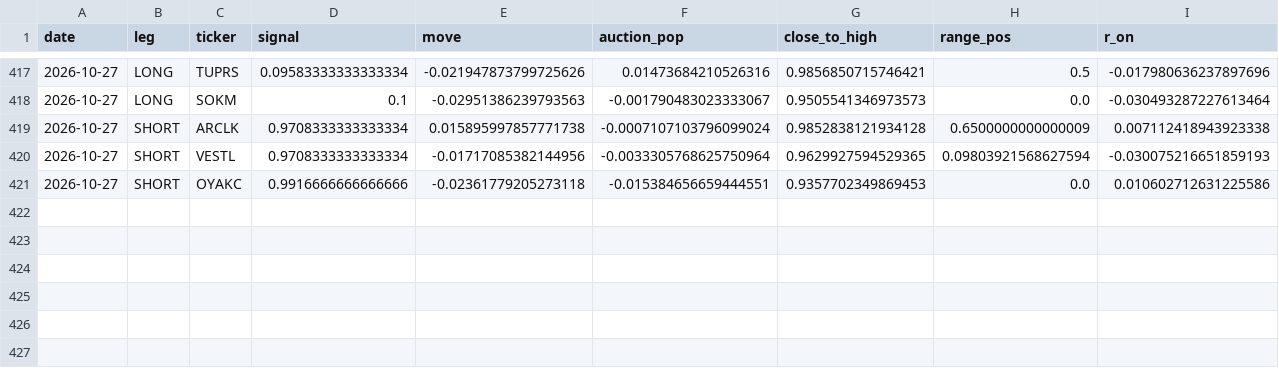
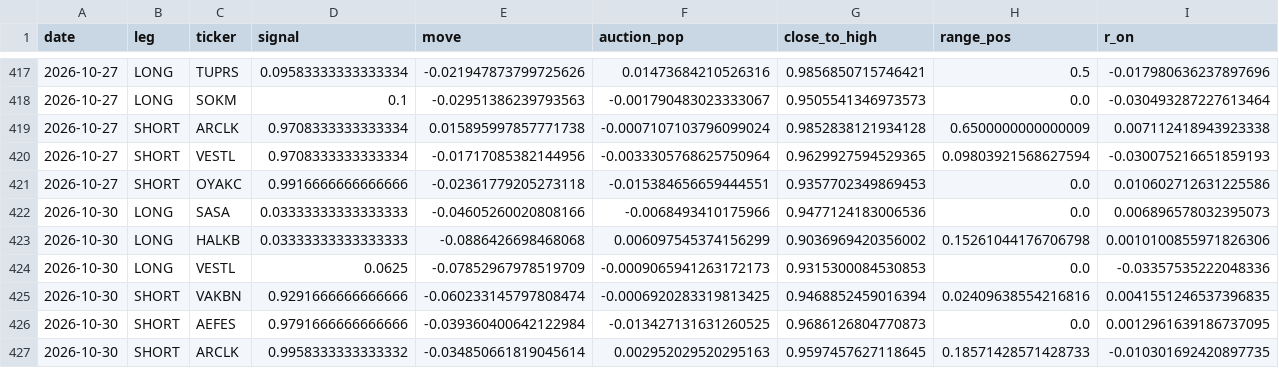
Before and after one commit to Edi-gzl/bist-strategies, a CSV file: ens5/out/ens5_picks.csv, drawn as a sheet; only a part is shown, gaps mark what is left out; rows hold the shown columns only; the diff names each change by its address in the sheet, - before the commit and + after, or states it on an @@ line.

```diff
--- a/ens5/out/ens5_picks.csv
+++ b/ens5/out/ens5_picks.csv
+row 422: 2026-10-30 | LONG | SASA | 0.03333333333333333 | -0.04605260020808166 | -0.0068493410175966 | 0.9477124183006536 | 0.0 | 0.006896578032395073
+row 423: 2026-10-30 | LONG | HALKB | 0.03333333333333333 | -0.0886426698468068 | 0.006097545374156299 | 0.9036969420356002 | 0.15261044176706798 | 0.0010100855971826306
+row 424: 2026-10-30 | LONG | VESTL | 0.0625 | -0.07852967978519709 | -0.0009065941263172173 | 0.9315300084530853 | 0.0 | -0.03357535222048336
+row 425: 2026-10-30 | SHORT | VAKBN | 0.9291666666666666 | -0.060233145797808474 | -0.0006920283319813425 | 0.9468852459016394 | 0.02409638554216816 | 0.0041551246537396835
+row 426: 2026-10-30 | SHORT | AEFES | 0.9791666666666666 | -0.039360400642122984 | -0.013427131631260525 | 0.9686126804770873 | 0.0 | 0.0012961639186737095
+row 427: 2026-10-30 | SHORT | ARCLK | 0.9958333333333332 | -0.034850661819045614 | 0.002952029520295163 | 0.9597457627118645 | 0.18571428571428733 | -0.010301692420897735
```
Also changed, not shown: ens5/out/ens5_daily.csv, ens5/out/ens5_pending.csv, 9 other files.
